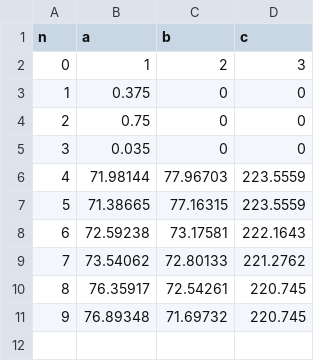
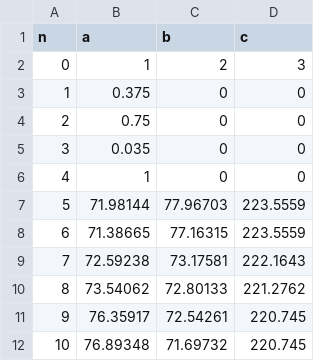
Before and after one commit to armandoBringas/tubing_ANSYS, a CSV file: APDL/tube_data.csv, drawn as a sheet; addresses are those after the commit; the diff names each change by its address in the sheet, - before the commit and + after, or states it on an @@ line.

```diff
--- a/APDL/tube_data.csv
+++ b/APDL/tube_data.csv
+row 6: 4 | 1 | 0 | 0
@@ column A (n) renumbered from row 7 down @@
```
Also changed, not shown: 4 other files.
